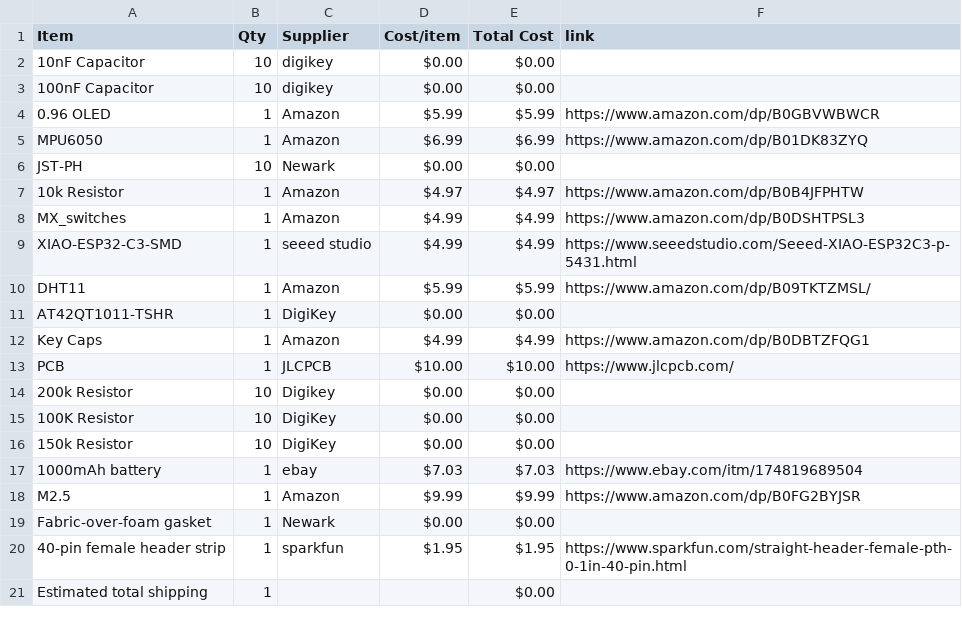
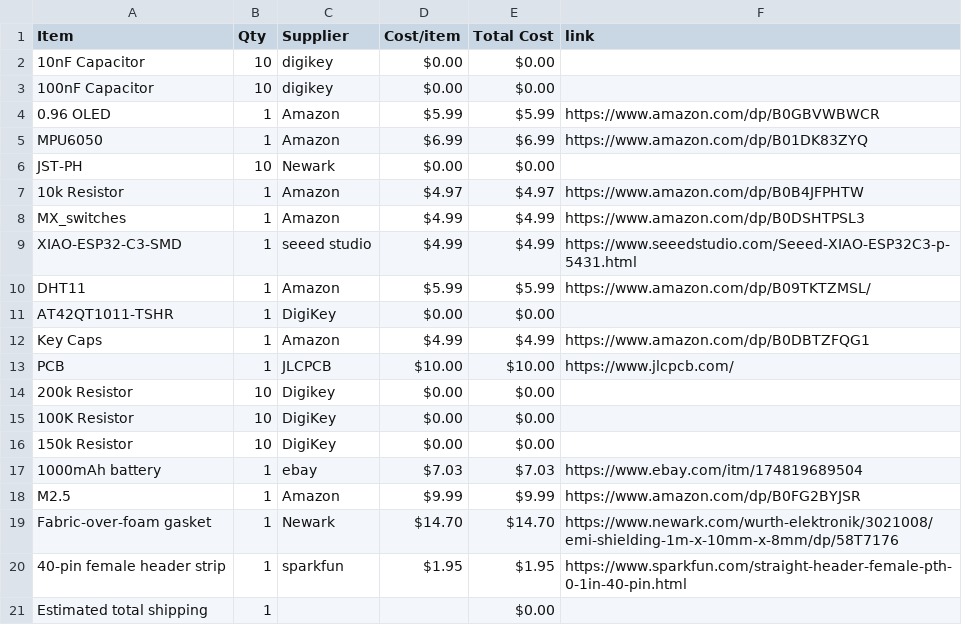
Before and after one commit to Esther-365/my-first-hardware-project, a CSV file: BOM.csv, drawn as a sheet.

Commit message:
Sync Starbie from Half Life

```diff
--- a/BOM.csv
+++ b/BOM.csv
@@ -18,3 +18,3 @@ PCB,1,JLCPCB,$10.00,$10.00,https://www.jlcpcb.com/
 M2.5,1,Amazon,$9.99,$9.99,https://www.amazon.com/dp/B0FG2BYJSR
-Fabric-over-foam gasket,1,Newark,$0.00,$0.00,
+Fabric-over-foam gasket,1,Newark,$14.70,$14.70,https://www.newark.com/wurth-elektronik/3021008/emi-shielding-1m-x-10mm-x-8mm/dp/58T7176
 40-pin female header strip,1,sparkfun,$1.95,$1.95,https://www.sparkfun.com/straight-header-female-pth-0-1in-40-pin.html
```
